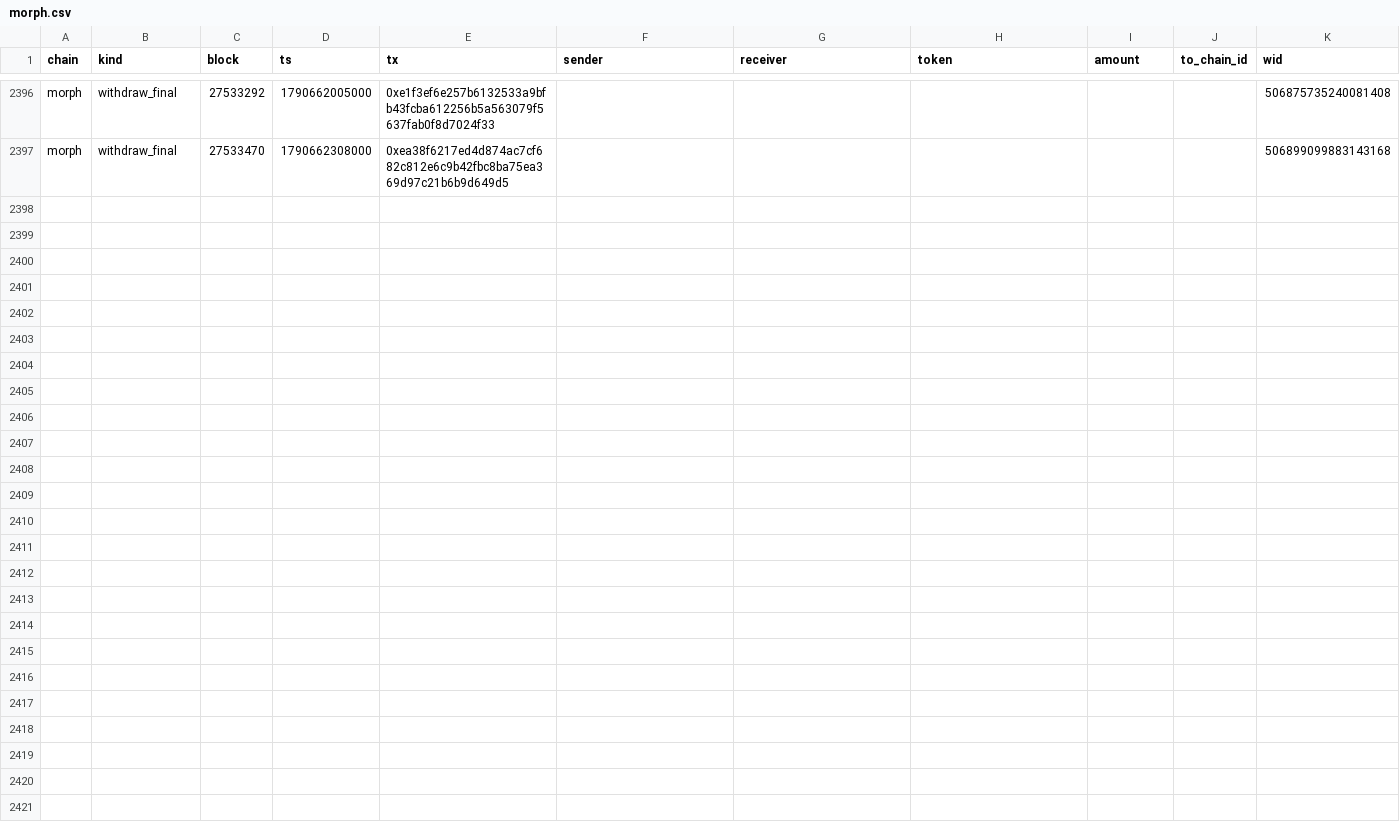
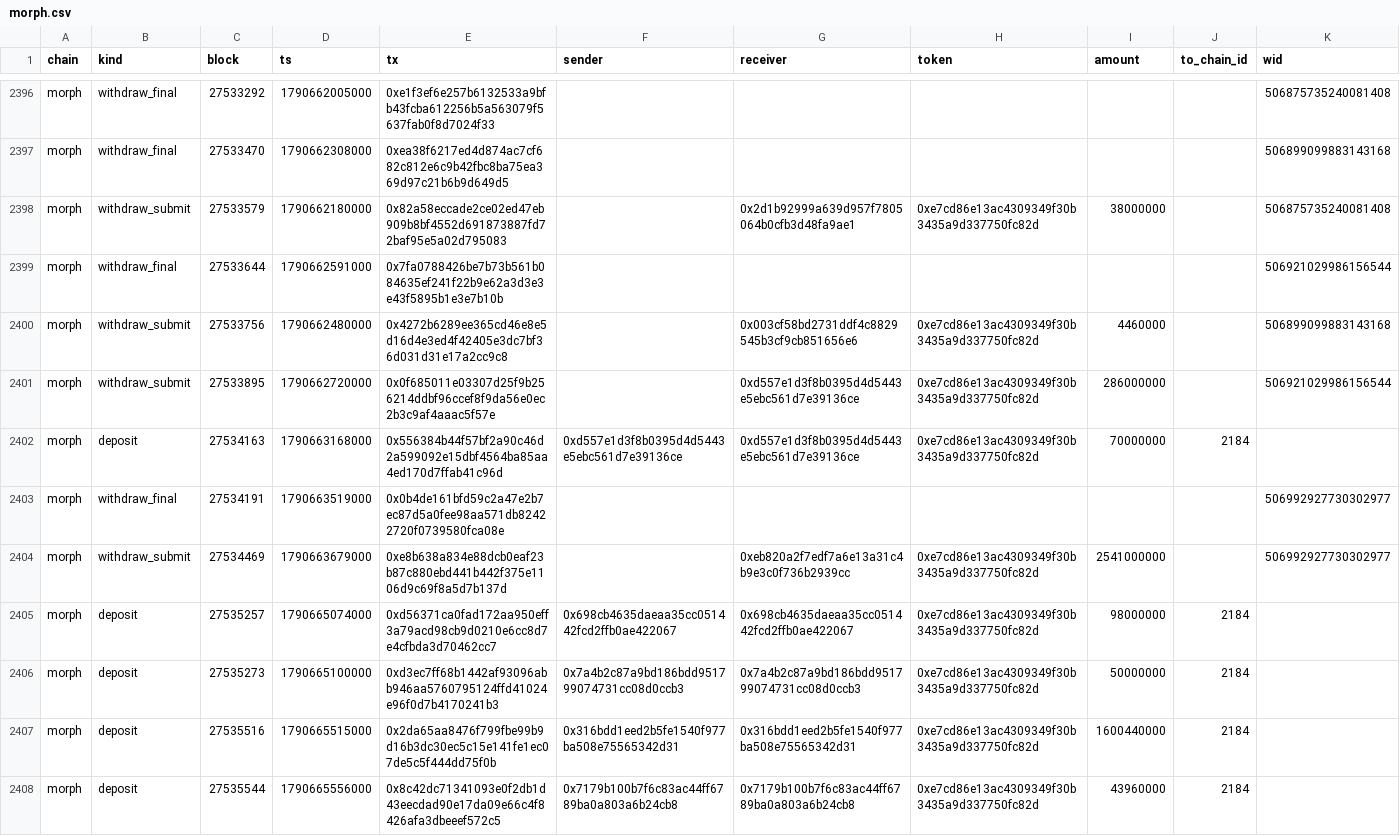
Before and after one commit to eferbarn/PopDex_Minor_Insights, a CSV file: bridge/morph.csv, drawn as a sheet; only a part is shown, gaps mark what is left out; the diff names each change by its address in the sheet, - before the commit and + after, or states it on an @@ line.

Commit message:
snapshot[bridge] 2026-09-29 1790665714649

```diff
--- a/bridge/morph.csv
+++ b/bridge/morph.csv
+row 2398: morph | withdraw_submit | 27533579 | 1790662180000 | 0x82a58eccade2ce02ed47eb909b8bf4552d691873887fd72baf95e5a02d795083 |  | 0x2d1b92999a639d957f7805064b0cfb3d48fa9ae1 | 0xe7cd86e13ac4309349f30b3435a9d337750fc82d | 38000000 |  | 506875735240081408
+row 2399: morph | withdraw_final | 27533644 | 1790662591000 | 0x7fa0788426be7b73b561b084635ef241f22b9e62a3d3e3e43f5895b1e3e7b10b |  |  |  |  |  | 506921029986156544
+row 2400: morph | withdraw_submit | 27533756 | 1790662480000 | 0x4272b6289ee365cd46e8e5d16d4e3ed4f42405e3dc7bf36d031d31e17a2cc9c8 |  | 0x003cf58bd2731ddf4c8829545b3cf9cb851656e6 | 0xe7cd86e13ac4309349f30b3435a9d337750fc82d | 4460000 |  | 506899099883143168
+row 2401: morph | withdraw_submit | 27533895 | 1790662720000 | 0x0f685011e03307d25f9b256214ddbf96ccef8f9da56e0ec2b3c9af4aaac5f57e |  | 0xd557e1d3f8b0395d4d5443e5ebc561d7e39136ce | 0xe7cd86e13ac4309349f30b3435a9d337750fc82d | 286000000 |  | 506921029986156544
+row 2402: morph | deposit | 27534163 | 1790663168000 | 0x556384b44f57bf2a90c46d2a599092e15dbf4564ba85aa4ed170d7ffab41c96d | 0xd557e1d3f8b0395d4d5443e5ebc561d7e39136ce | 0xd557e1d3f8b0395d4d5443e5ebc561d7e39136ce | 0xe7cd86e13ac4309349f30b3435a9d337750fc82d | 70000000 | 2184
+row 2403: morph | withdraw_final | 27534191 | 1790663519000 | 0x0b4de161bfd59c2a47e2b7ec87d5a0fee98aa571db82422720f0739580fca08e |  |  |  |  |  | 506992927730302977
+row 2404: morph | withdraw_submit | 27534469 | 1790663679000 | 0xe8b638a834e88dcb0eaf23b87c880ebd441b442f375e1106d9c69f8a5d7b137d |  | 0xeb820a2f7edf7a6e13a31c4b9e3c0f736b2939cc | 0xe7cd86e13ac4309349f30b3435a9d337750fc82d | 2541000000 |  | 506992927730302977
+row 2405: morph | deposit | 27535257 | 1790665074000 | 0xd56371ca0fad172aa950eff3a79acd98cb9d0210e6cc8d7e4cfbda3d70462cc7 | 0x698cb4635daeaa35cc051442fcd2ffb0ae422067 | 0x698cb4635daeaa35cc051442fcd2ffb0ae422067 | 0xe7cd86e13ac4309349f30b3435a9d337750fc82d | 98000000 | 2184
+row 2406: morph | deposit | 27535273 | 1790665100000 | 0xd3ec7ff68b1442af93096abb946aa5760795124ffd41024e96f0d7b4170241b3 | 0x7a4b2c87a9bd186bdd951799074731cc08d0ccb3 | 0x7a4b2c87a9bd186bdd951799074731cc08d0ccb3 | 0xe7cd86e13ac4309349f30b3435a9d337750fc82d | 50000000 | 2184
+row 2407: morph | deposit | 27535516 | 1790665515000 | 0x2da65aa8476f799fbe99b9d16b3dc30ec5c15e141fe1ec07de5c5f444dd75f0b | 0x316bdd1eed2b5fe1540f977ba508e75565342d31 | 0x316bdd1eed2b5fe1540f977ba508e75565342d31 | 0xe7cd86e13ac4309349f30b3435a9d337750fc82d | 1600440000 | 2184
+row 2408: morph | deposit | 27535544 | 1790665556000 | 0x8c42dc71341093e0f2db1d43eecdad90e17da09e66c4f8426afa3dbeeef572c5 | 0x7179b100b7f6c83ac44ff6789ba0a803a6b24cb8 | 0x7179b100b7f6c83ac44ff6789ba0a803a6b24cb8 | 0xe7cd86e13ac4309349f30b3435a9d337750fc82d | 43960000 | 2184
```
Also changed, not shown: 3 other files.
